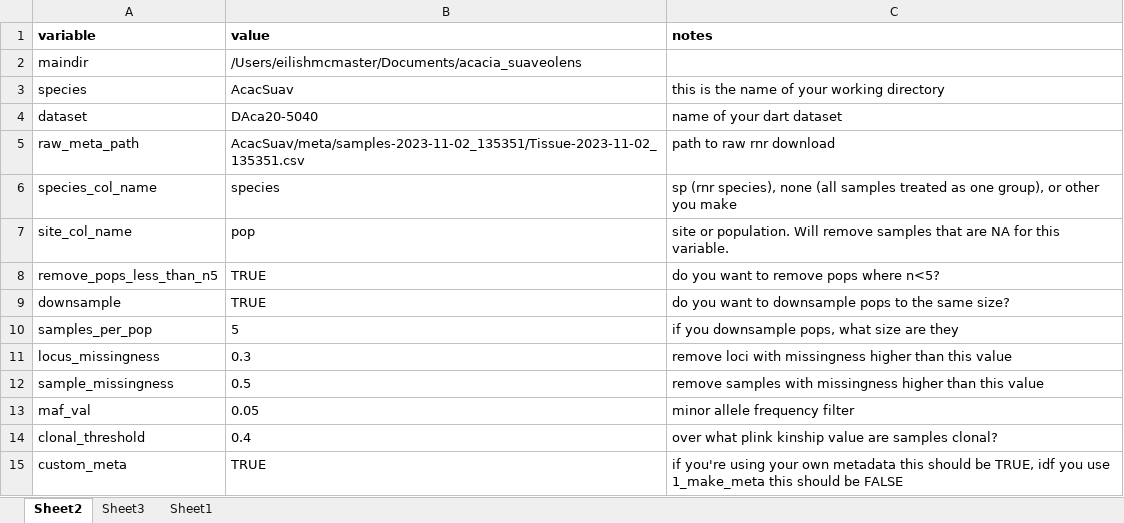
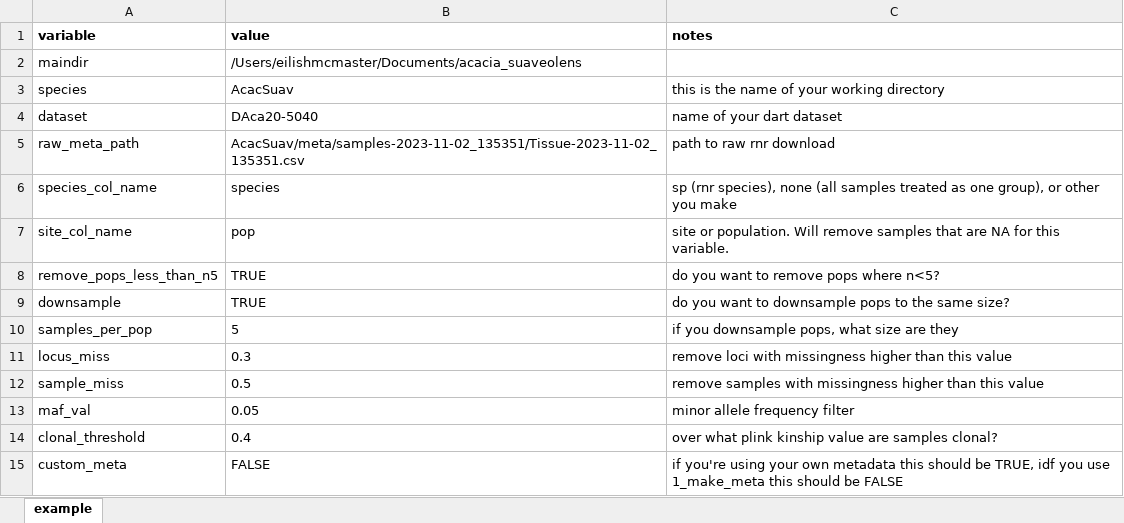
Before and after one commit to eilishmcmaster/ReCER_base_analysis_pipeline, an Excel workbook: 0_setup_variables.xlsx, sheet example, drawn as a sheet; values as stored, in another font and other column widths than the file's, no borders; the diff names each change by its address in the sheet, - before the commit and + after, or states it on an @@ line.

Commit message:
example only, fixed the variable names to match R

```diff
--- a/0_setup_variables.xlsx (sheet example)
+++ b/0_setup_variables.xlsx (sheet example)
-sheet tab: Sheet2
+sheet tab: example
-sheet tab: Sheet3
-sheet tab: Sheet1
-A11 (variable): locus_missingness
+A11 (variable): locus_miss
-A12 (variable): sample_missingness
+A12 (variable): sample_miss
-B15 (value): TRUE
+B15 (value): FALSE
```
